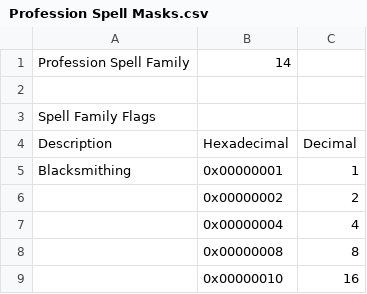
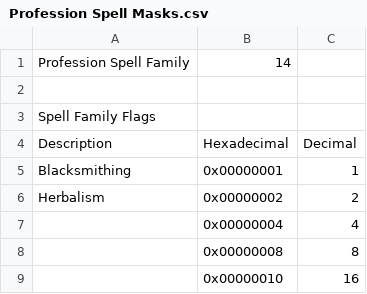
Before and after one commit to ZepplinCore-Development/Zeppelin-Craft, a CSV file: SQL/db_world/Professions/Profession Spell Masks.csv, drawn as a sheet; only a part is shown.

Commit message:
Update Profession Spell Masks.csv

```diff
--- a/SQL/db_world/Professions/Profession Spell Masks.csv
+++ b/SQL/db_world/Professions/Profession Spell Masks.csv
@@ -5,3 +5,3 @@ Description,Hexadecimal,Decimal
 Blacksmithing,0x00000001,1
-,0x00000002,2
+Herbalism,0x00000002,2
 ,0x00000004,4
```
